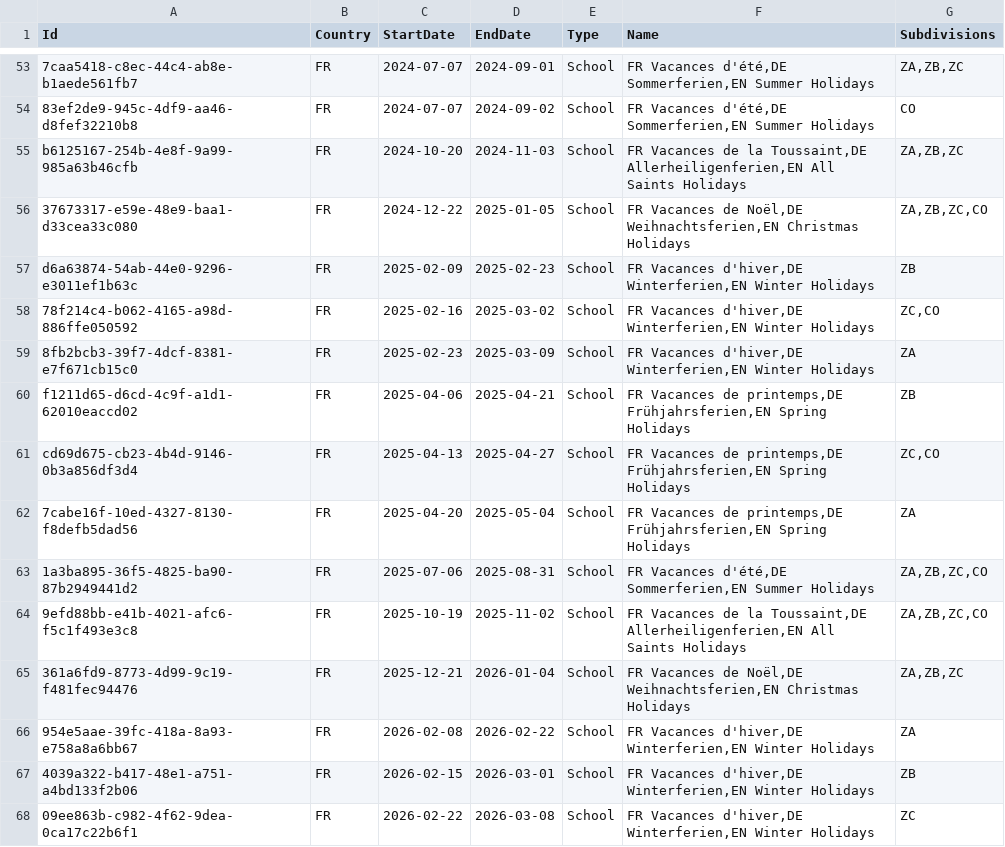
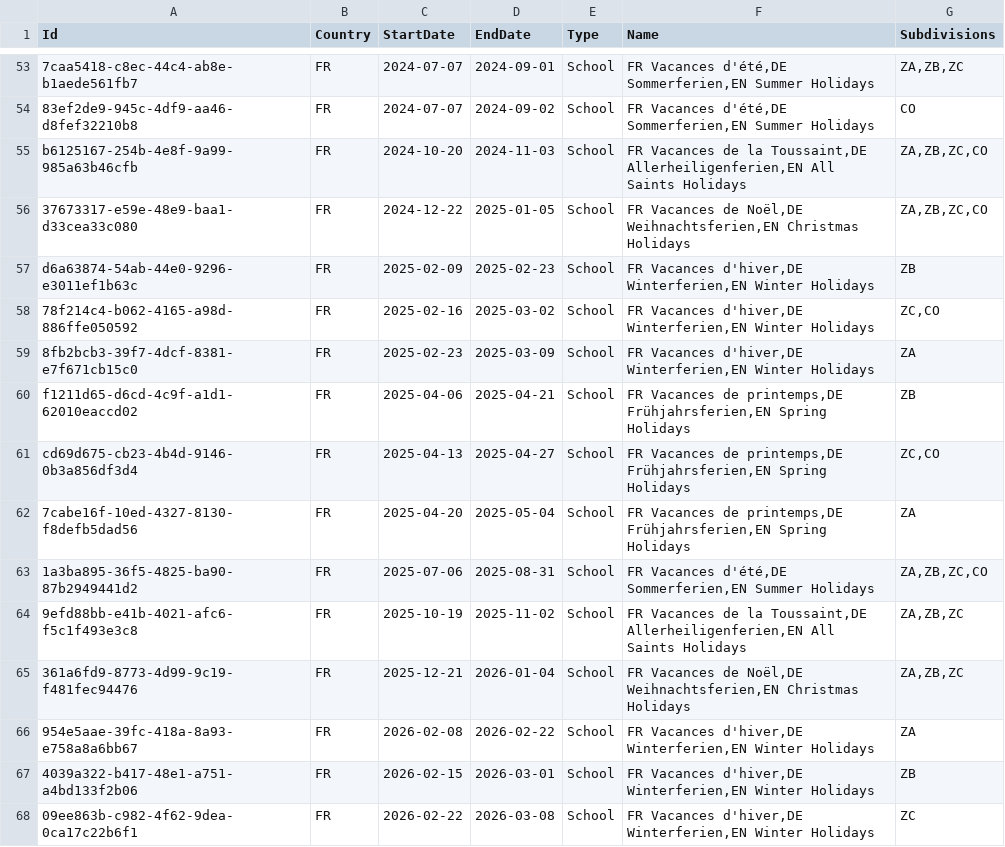
Before and after one commit to openpotato/openholidaysapi.data, a CSV file: src/fr/holidays/holidays.school.csv, drawn as a sheet; only a part is shown, gaps mark what is left out; the diff names each change by its address in the sheet, - before the commit and + after, or states it on an @@ line.

Commit message:
Update holidays.school.csv

```diff
--- a/src/fr/holidays/holidays.school.csv
+++ b/src/fr/holidays/holidays.school.csv
-G55 (Subdivisions): ZA,ZB,ZC
+G55 (Subdivisions): ZA,ZB,ZC,CO
-G64 (Subdivisions): ZA,ZB,ZC,CO
+G64 (Subdivisions): ZA,ZB,ZC
```
